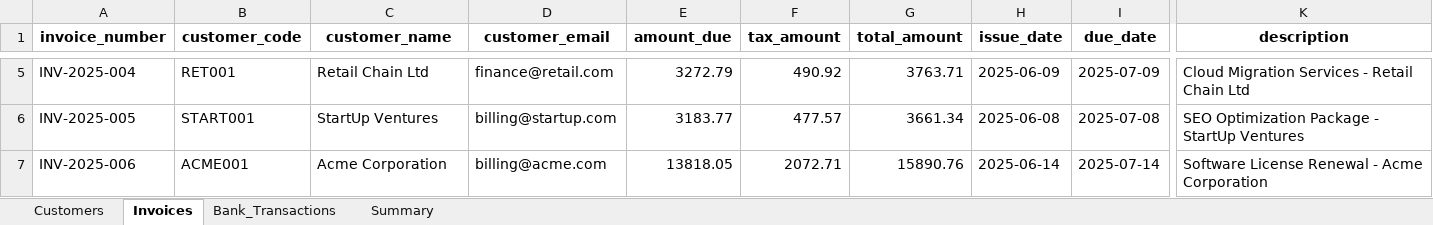
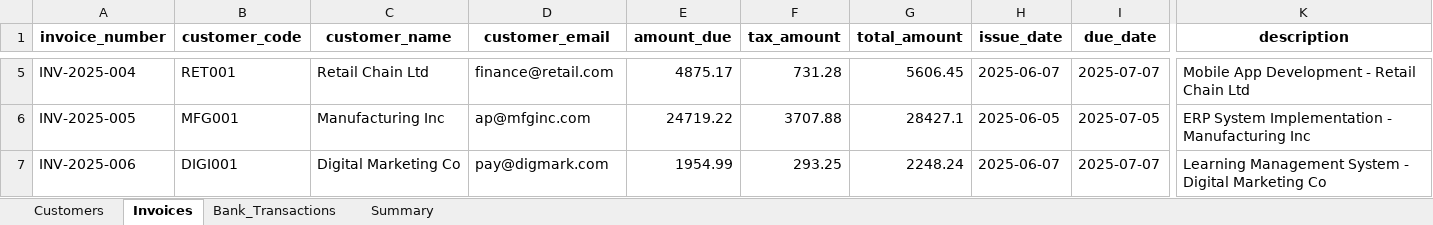
Before and after one commit to manjuladangalla/teera-assessment, an Excel workbook: sample_data/sample_reconciliation_data.xlsx, sheet Invoices, drawn as a sheet; only a part is shown, gaps mark what is left out; values as stored, in another font and other column widths than the file's, no borders; the diff covers the shown part only; the diff names each change by its address in the sheet, - before the commit and + after, or states it on an @@ line.

```diff
--- a/sample_data/sample_reconciliation_data.xlsx (sheet Invoices)
+++ b/sample_data/sample_reconciliation_data.xlsx (sheet Invoices)
-E5 (amount_due): 3272.79
+E5 (amount_due): 4875.17
-F5 (tax_amount): 490.92
+F5 (tax_amount): 731.28
-G5 (total_amount): 3763.71
+G5 (total_amount): 5606.45
-H5 (issue_date): 2025-06-09
+H5 (issue_date): 2025-06-07
-I5 (due_date): 2025-07-09
+I5 (due_date): 2025-07-07
-K5 (description): Cloud Migration Services - Retail Chain Ltd
+K5 (description): Mobile App Development - Retail Chain Ltd
-B6 (customer_code): START001
+B6 (customer_code): MFG001
-C6 (customer_name): StartUp Ventures
+C6 (customer_name): Manufacturing Inc
-D6 (customer_email): billing@startup.com
+D6 (customer_email): ap@mfginc.com
-E6 (amount_due): 3183.77
+E6 (amount_due): 24719.22
-F6 (tax_amount): 477.57
+F6 (tax_amount): 3707.88
-G6 (total_amount): 3661.34
+G6 (total_amount): 28427.1
-H6 (issue_date): 2025-06-08
+H6 (issue_date): 2025-06-05
-I6 (due_date): 2025-07-08
+I6 (due_date): 2025-07-05
-K6 (description): SEO Optimization Package - StartUp Ventures
+K6 (description): ERP System Implementation - Manufacturing Inc
-B7 (customer_code): ACME001
+B7 (customer_code): DIGI001
-C7 (customer_name): Acme Corporation
+C7 (customer_name): Digital Marketing Co
-D7 (customer_email): billing@acme.com
+D7 (customer_email): pay@digmark.com
-E7 (amount_due): 13818.05
+E7 (amount_due): 1954.99
-F7 (tax_amount): 2072.71
+F7 (tax_amount): 293.25
-G7 (total_amount): 15890.76
+G7 (total_amount): 2248.24
-H7 (issue_date): 2025-06-14
+H7 (issue_date): 2025-06-07
-I7 (due_date): 2025-07-14
+I7 (due_date): 2025-07-07
-K7 (description): Software License Renewal - Acme Corporation
+K7 (description): Learning Management System - Digital Marketing Co
```
Also changed, not shown: 15 added rows and 489 edited cells elsewhere in this sheet, sheet Bank_Transactions, sheet Summary, 53 other files.
